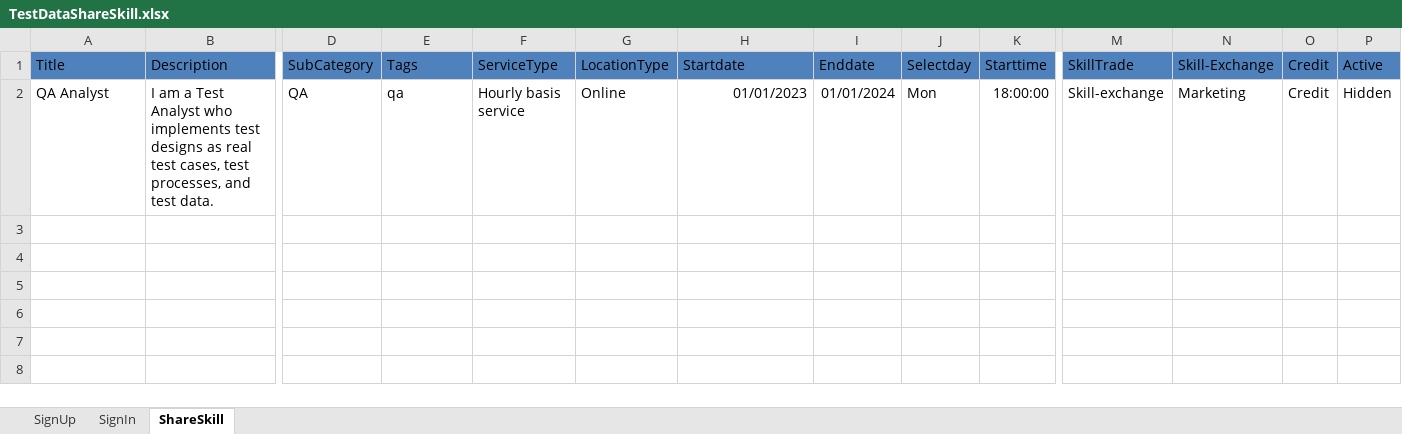
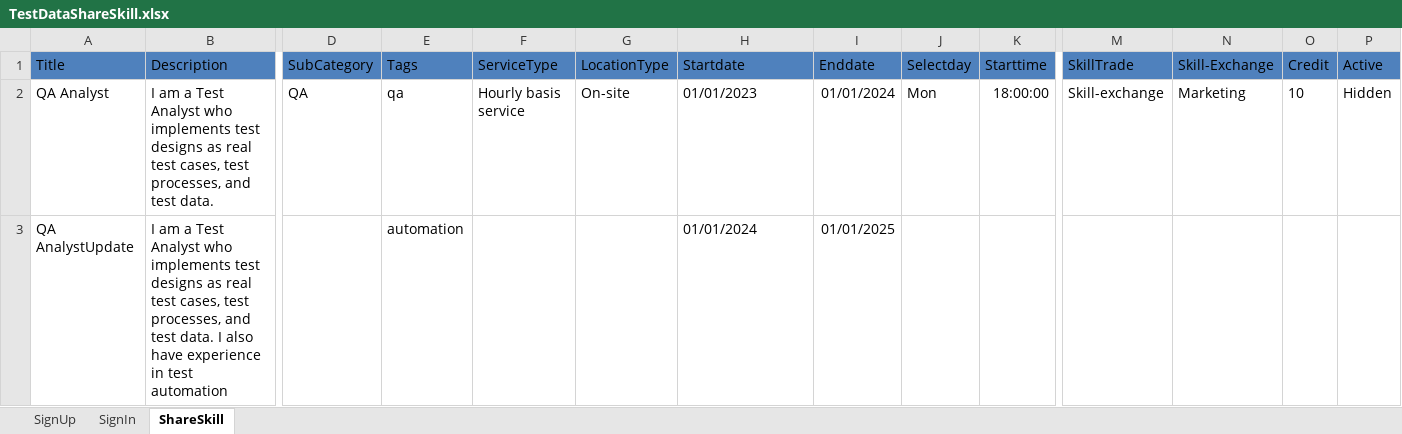
Before and after one commit to flpsilva/CompetitionTask, an Excel workbook: MarsFramework/ExcelData/TestDataShareSkill.xlsx, sheet ShareSkill, drawn as a sheet; only a part is shown, gaps mark what is left out; values as stored, in another font and other column widths than the file's, no borders; rows hold the shown columns only; the diff names each change by its address in the sheet, - before the commit and + after, or states it on an @@ line.

```diff
--- a/MarsFramework/ExcelData/TestDataShareSkill.xlsx (sheet ShareSkill)
+++ b/MarsFramework/ExcelData/TestDataShareSkill.xlsx (sheet ShareSkill)
-G2 (LocationType): Online
+G2 (LocationType): On-site
-H2 alignment: right
+H2 alignment: left
-O2 (Credit): Credit
+O2 (Credit): 10
+row 3: QA AnalystUpdate | I am a Test Analyst who implements test designs as real test cases, test processes, and test data. I also have experience in test automation |  | automation |  |  | 01/01/2024 | 01/01/2025
```
Also changed, not shown: sheet SignUp, sheet SignIn, MarsFramework/ExcelData/TestData.xlsx, MarsFramework/ExcelData/TestDataManageListings.xlsx, 18 other files.
